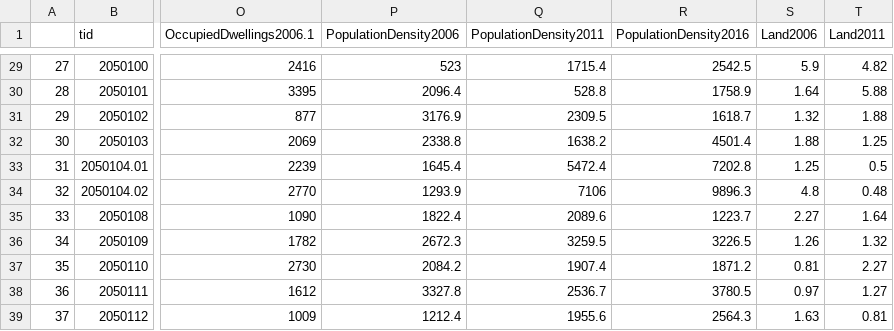
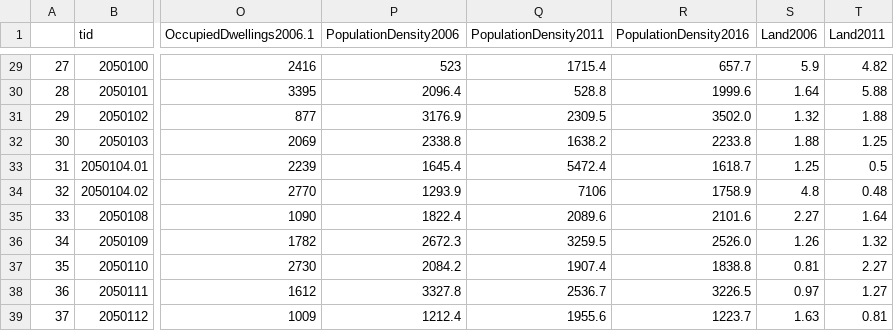
Before and after one commit to JTL-lab/Halifax-Housing-Analysis, a CSV file: data/hfxCensusData2006-2016.csv, drawn as a sheet; only a part is shown, gaps mark what is left out; the diff covers the shown part only; the diff names each change by its address in the sheet, - before the commit and + after, or states it on an @@ line.

Commit message:
density2016 fix

```diff
--- a/data/hfxCensusData2006-2016.csv
+++ b/data/hfxCensusData2006-2016.csv
-R29 (PopulationDensity2016): 2542.5
+R29 (PopulationDensity2016): 657.7
-R30 (PopulationDensity2016): 1758.9
+R30 (PopulationDensity2016): 1999.6
-R31 (PopulationDensity2016): 1618.7
+R31 (PopulationDensity2016): 3502.0
-R32 (PopulationDensity2016): 4501.4
+R32 (PopulationDensity2016): 2233.8
-R33 (PopulationDensity2016): 7202.8
+R33 (PopulationDensity2016): 1618.7
-R34 (PopulationDensity2016): 9896.3
+R34 (PopulationDensity2016): 1758.9
-R35 (PopulationDensity2016): 1223.7
+R35 (PopulationDensity2016): 2101.6
-R36 (PopulationDensity2016): 3226.5
+R36 (PopulationDensity2016): 2526.0
-R37 (PopulationDensity2016): 1871.2
+R37 (PopulationDensity2016): 1838.8
-R38 (PopulationDensity2016): 3780.5
+R38 (PopulationDensity2016): 3226.5
-R39 (PopulationDensity2016): 2564.3
+R39 (PopulationDensity2016): 1223.7
```
Also changed, not shown: 27 edited cells elsewhere in this file.
